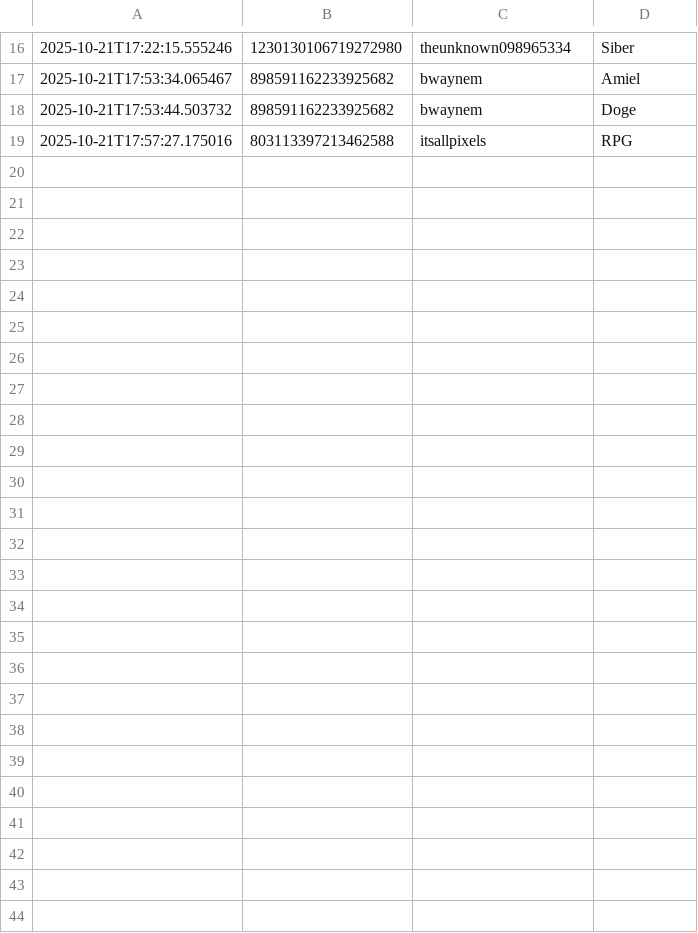
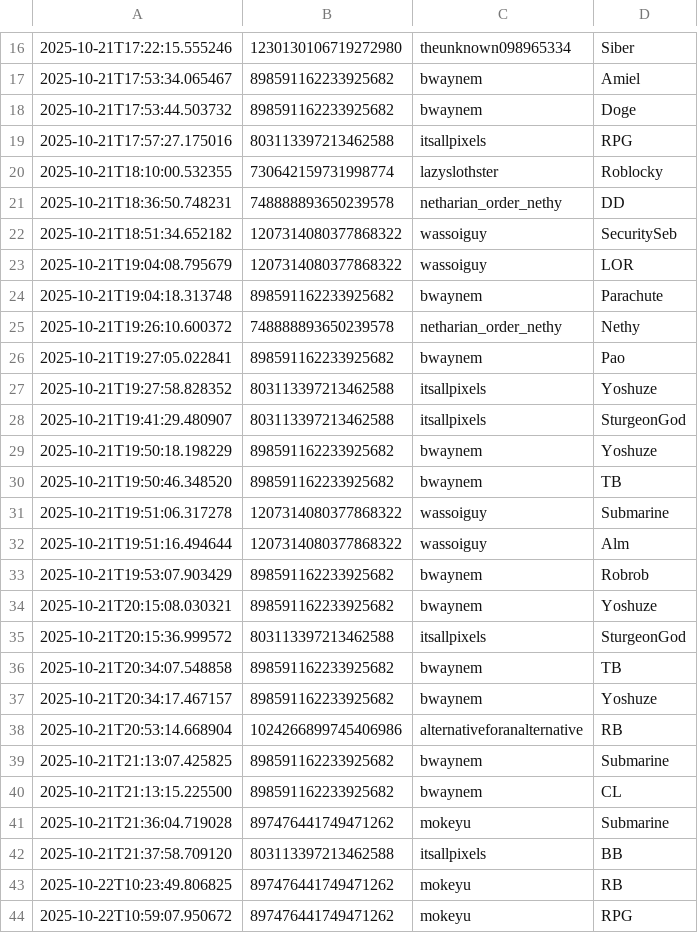
Before and after one commit to itsallpixels/BlitzDex, a CSV file: card_claims.csv, drawn as a sheet; only a part is shown, gaps mark what is left out; the diff names each change by its address in the sheet, - before the commit and + after, or states it on an @@ line.

```diff
--- a/card_claims.csv
+++ b/card_claims.csv
+row 20: 2025-10-21T18:10:00.532355 | 730642159731998774 | lazyslothster | Roblocky
+row 21: 2025-10-21T18:36:50.748231 | 748888893650239578 | netharian_order_nethy | DD
+row 22: 2025-10-21T18:51:34.652182 | 1207314080377868322 | wassoiguy | SecuritySeb
+row 23: 2025-10-21T19:04:08.795679 | 1207314080377868322 | wassoiguy | LOR
+row 24: 2025-10-21T19:04:18.313748 | 898591162233925682 | bwaynem | Parachute
+row 25: 2025-10-21T19:26:10.600372 | 748888893650239578 | netharian_order_nethy | Nethy
+row 26: 2025-10-21T19:27:05.022841 | 898591162233925682 | bwaynem | Pao
+row 27: 2025-10-21T19:27:58.828352 | 803113397213462588 | itsallpixels | Yoshuze
+row 28: 2025-10-21T19:41:29.480907 | 803113397213462588 | itsallpixels | SturgeonGod
+row 29: 2025-10-21T19:50:18.198229 | 898591162233925682 | bwaynem | Yoshuze
+row 30: 2025-10-21T19:50:46.348520 | 898591162233925682 | bwaynem | TB
+row 31: 2025-10-21T19:51:06.317278 | 1207314080377868322 | wassoiguy | Submarine
+row 32: 2025-10-21T19:51:16.494644 | 1207314080377868322 | wassoiguy | Alm
+row 33: 2025-10-21T19:53:07.903429 | 898591162233925682 | bwaynem | Robrob
+row 34: 2025-10-21T20:15:08.030321 | 898591162233925682 | bwaynem | Yoshuze
+row 35: 2025-10-21T20:15:36.999572 | 803113397213462588 | itsallpixels | SturgeonGod
+row 36: 2025-10-21T20:34:07.548858 | 898591162233925682 | bwaynem | TB
+row 37: 2025-10-21T20:34:17.467157 | 898591162233925682 | bwaynem | Yoshuze
+row 38: 2025-10-21T20:53:14.668904 | 1024266899745406986 | alternativeforanalternative | RB
+row 39: 2025-10-21T21:13:07.425825 | 898591162233925682 | bwaynem | Submarine
+row 40: 2025-10-21T21:13:15.225500 | 898591162233925682 | bwaynem | CL
+row 41: 2025-10-21T21:36:04.719028 | 897476441749471262 | mokeyu | Submarine
+row 42: 2025-10-21T21:37:58.709120 | 803113397213462588 | itsallpixels | BB
+row 43: 2025-10-22T10:23:49.806825 | 897476441749471262 | mokeyu | RB
+row 44: 2025-10-22T10:59:07.950672 | 897476441749471262 | mokeyu | RPG
```
Also changed, not shown: user_inventories.csv, 2 other files.
